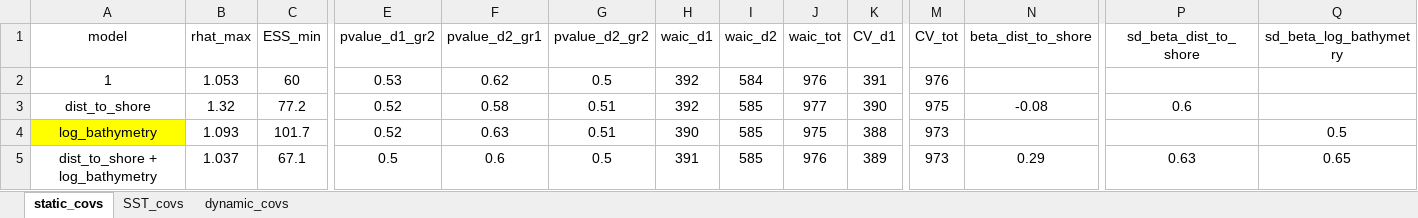
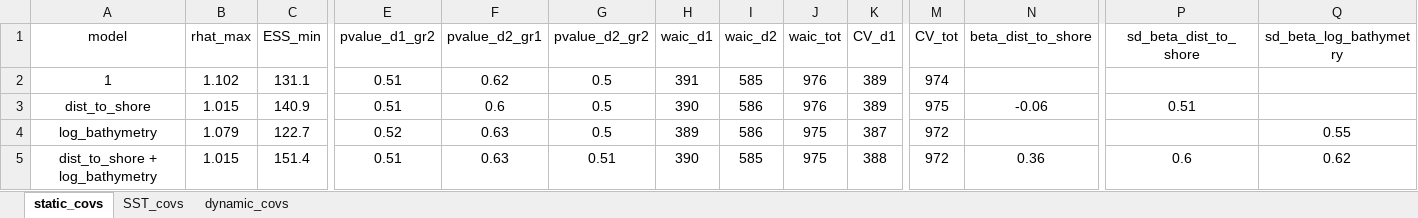
Before and after one commit to louisschroll/stage_M2, an Excel workbook: 3.results/model_selection/mouette_melanocephale_R_2_covariates_blocks.xlsx, sheet static_covs, drawn as a sheet; only a part is shown, gaps mark what is left out; values as stored, in another font and other column widths than the file's, no borders; conditional formats not drawn; the diff covers the shown part only; the diff names each change by its address in the sheet, - before the commit and + after, or states it on an @@ line.

```diff
--- a/3.results/model_selection/mouette_melanocephale_R_2_covariates_blocks.xlsx (sheet static_covs)
+++ b/3.results/model_selection/mouette_melanocephale_R_2_covariates_blocks.xlsx (sheet static_covs)
-B2 (rhat_max): 1.053
+B2 (rhat_max): 1.102
-C2 (ESS_min): 60
+C2 (ESS_min): 131.1
-E2 (pvalue_d1_gr2): 0.53
+E2 (pvalue_d1_gr2): 0.51
-H2 (waic_d1): 392
+H2 (waic_d1): 391
-I2 (waic_d2): 584
+I2 (waic_d2): 585
-K2 (CV_d1): 391
+K2 (CV_d1): 389
-M2 (CV_tot): 976
+M2 (CV_tot): 974
-B3 (rhat_max): 1.32
+B3 (rhat_max): 1.015
-C3 (ESS_min): 77.2
+C3 (ESS_min): 140.9
-E3 (pvalue_d1_gr2): 0.52
+E3 (pvalue_d1_gr2): 0.51
-F3 (pvalue_d2_gr1): 0.58
+F3 (pvalue_d2_gr1): 0.6
-G3:G4 (pvalue_d2_gr2): 0.51
+G3:G4 (pvalue_d2_gr2): 0.5
-H3 (waic_d1): 392
+H3 (waic_d1): 390
-I3:I4 (waic_d2): 585
+I3:I4 (waic_d2): 586
-J3 (waic_tot): 977
+J3 (waic_tot): 976
-K3 (CV_d1): 390
+K3 (CV_d1): 389
-N3 (beta_dist_to_shore): -0.08
+N3 (beta_dist_to_shore): -0.06
-P3 (sd_beta_dist_to_shore): 0.6
+P3 (sd_beta_dist_to_shore): 0.51
-A4 fill: #FFFF00
+A4 fill: none
-B4 (rhat_max): 1.093
+B4 (rhat_max): 1.079
-C4 (ESS_min): 101.7
+C4 (ESS_min): 122.7
-H4 (waic_d1): 390
+H4 (waic_d1): 389
-K4 (CV_d1): 388
+K4 (CV_d1): 387
-M4:M5 (CV_tot): 973
+M4:M5 (CV_tot): 972
-Q4 (sd_beta_log_bathymetry): 0.5
+Q4 (sd_beta_log_bathymetry): 0.55
-B5 (rhat_max): 1.037
+B5 (rhat_max): 1.015
-C5 (ESS_min): 67.1
+C5 (ESS_min): 151.4
-E5 (pvalue_d1_gr2): 0.5
+E5 (pvalue_d1_gr2): 0.51
-F5 (pvalue_d2_gr1): 0.6
+F5 (pvalue_d2_gr1): 0.63
-G5 (pvalue_d2_gr2): 0.5
+G5 (pvalue_d2_gr2): 0.51
-H5 (waic_d1): 391
+H5 (waic_d1): 390
-J5 (waic_tot): 976
+J5 (waic_tot): 975
-K5 (CV_d1): 389
+K5 (CV_d1): 388
-N5 (beta_dist_to_shore): 0.29
+N5 (beta_dist_to_shore): 0.36
-P5 (sd_beta_dist_to_shore): 0.63
+P5 (sd_beta_dist_to_shore): 0.6
-Q5 (sd_beta_log_bathymetry): 0.65
+Q5 (sd_beta_log_bathymetry): 0.62
```
Also changed, not shown: 3 edited cells elsewhere in this sheet, sheet dynamic_covs, sheet SST_covs, 3.results/model_selection/labbe_2_covariates_blocks.xlsx, 3.results/model_selection/mouette_rieuse_HR_2_covariates_blocks.xlsx, 7 other files.
